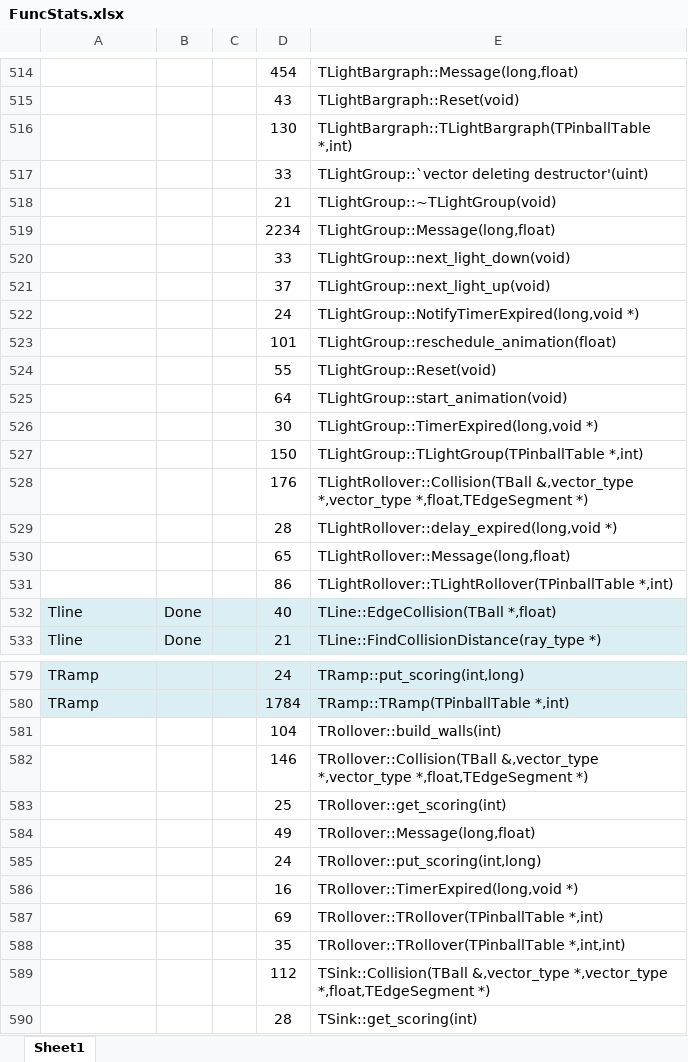
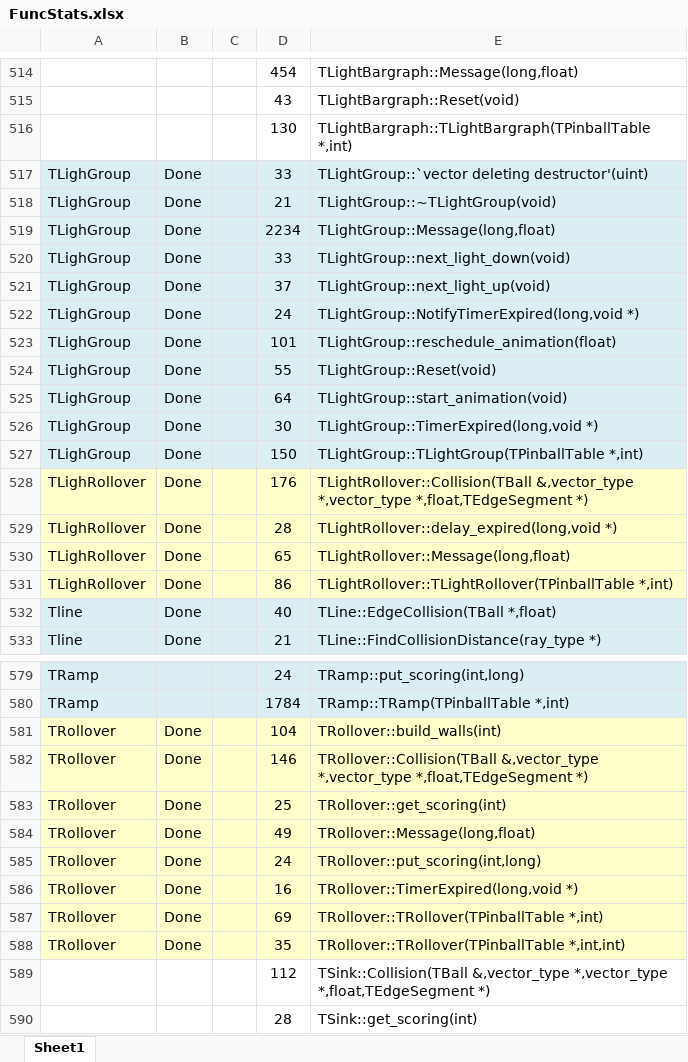
Before and after one commit to k4zmu2a/SpaceCadetPinball, an Excel workbook: Doc/FuncStats.xlsx, sheet Sheet1, drawn as a sheet; only a part is shown, gaps mark what is left out; values as stored, in another font and other column widths than the file's, no borders; conditional formats not drawn; the diff covers the shown part only; the diff names each change by its address in the sheet, - before the commit and + after, or states it on an @@ line.

Commit message:
TRollover, TOneway, TLightRollover, TTripwire, TEdgeManager ready.

```diff
--- a/Doc/FuncStats.xlsx (sheet Sheet1)
+++ b/Doc/FuncStats.xlsx (sheet Sheet1)
-A517:A527: (empty)
+A517:A527: TLighGroup
-A517:E527 fill: none
+A517:E527 fill: #DBEEF4
-B517:B531: (empty)
+B517:B531: Done
-A528:A531: (empty)
+A528:A531: TLighRollover
-A528:E531 fill: none
+A528:E531 fill: #FFFFCC
-A581:A588: (empty)
+A581:A588: TRollover
-A581:E588 fill: none
+A581:E588 fill: #FFFFCC
-B581:B588: (empty)
+B581:B588: Done
```
Also changed, not shown: 27 edited cells and cell formats elsewhere in this sheet, 28 other files.
